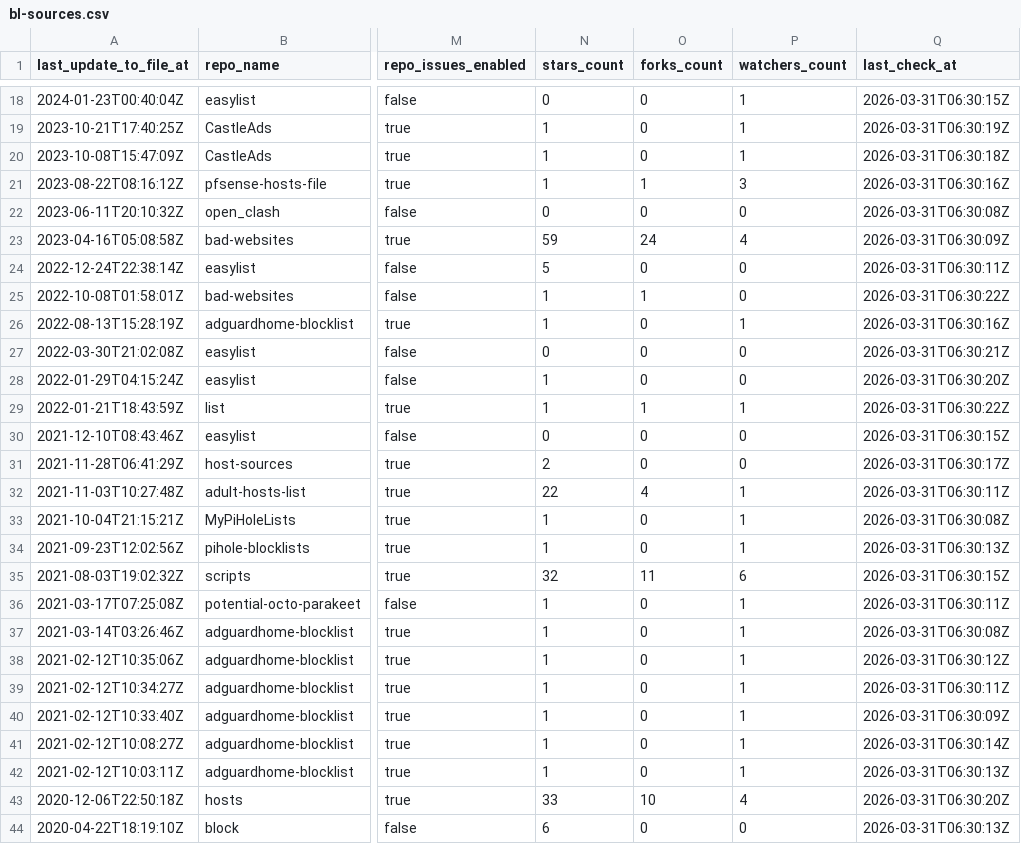
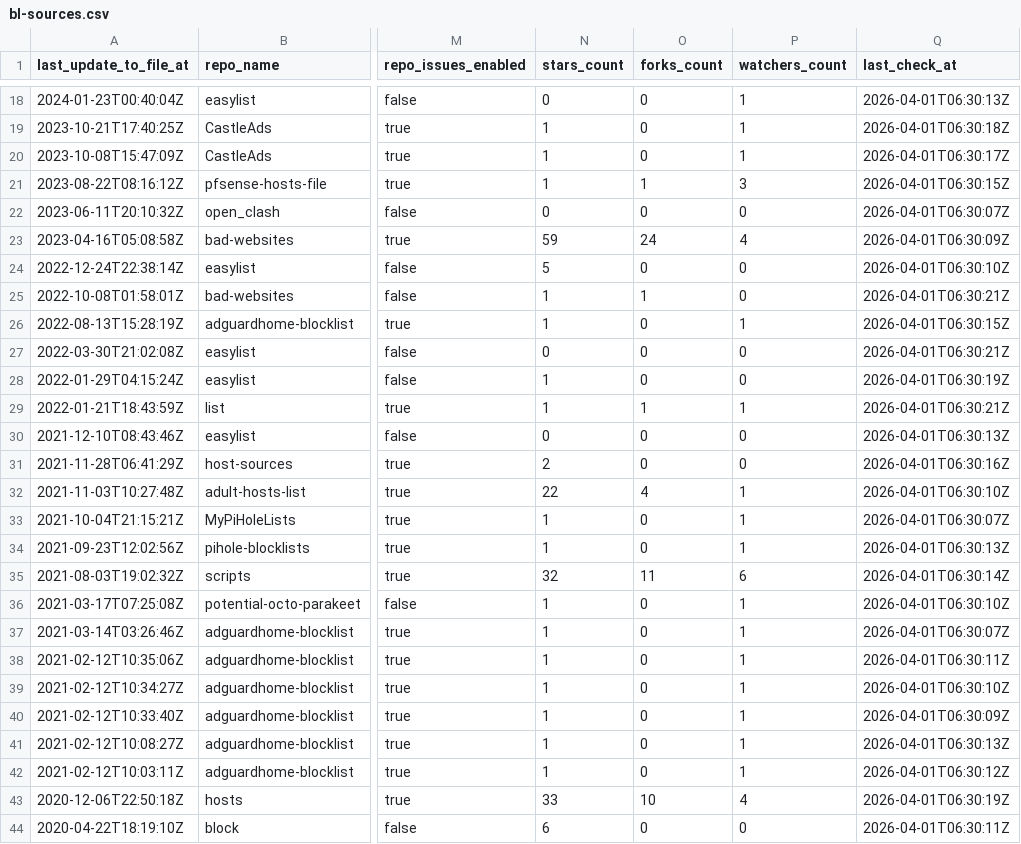
Before and after one commit to omkar861856/porn-domains, a CSV file: blacklist/bl-sources.csv, drawn as a sheet; only a part is shown, gaps mark what is left out; the diff covers the shown part only; the diff names each change by its address in the sheet, - before the commit and + after, or states it on an @@ line.

```diff
--- a/blacklist/bl-sources.csv
+++ b/blacklist/bl-sources.csv
-Q18 (last_check_at): 2026-03-31T06:30:15Z
+Q18 (last_check_at): 2026-04-01T06:30:13Z
-Q19 (last_check_at): 2026-03-31T06:30:19Z
+Q19 (last_check_at): 2026-04-01T06:30:18Z
-Q20 (last_check_at): 2026-03-31T06:30:18Z
+Q20 (last_check_at): 2026-04-01T06:30:17Z
-Q21 (last_check_at): 2026-03-31T06:30:16Z
+Q21 (last_check_at): 2026-04-01T06:30:15Z
-Q22 (last_check_at): 2026-03-31T06:30:08Z
+Q22 (last_check_at): 2026-04-01T06:30:07Z
-Q23 (last_check_at): 2026-03-31T06:30:09Z
+Q23 (last_check_at): 2026-04-01T06:30:09Z
-Q24 (last_check_at): 2026-03-31T06:30:11Z
+Q24 (last_check_at): 2026-04-01T06:30:10Z
-Q25 (last_check_at): 2026-03-31T06:30:22Z
+Q25 (last_check_at): 2026-04-01T06:30:21Z
-Q26 (last_check_at): 2026-03-31T06:30:16Z
+Q26 (last_check_at): 2026-04-01T06:30:15Z
-Q27 (last_check_at): 2026-03-31T06:30:21Z
+Q27 (last_check_at): 2026-04-01T06:30:21Z
-Q28 (last_check_at): 2026-03-31T06:30:20Z
+Q28 (last_check_at): 2026-04-01T06:30:19Z
-Q29 (last_check_at): 2026-03-31T06:30:22Z
+Q29 (last_check_at): 2026-04-01T06:30:21Z
-Q30 (last_check_at): 2026-03-31T06:30:15Z
+Q30 (last_check_at): 2026-04-01T06:30:13Z
-Q31 (last_check_at): 2026-03-31T06:30:17Z
+Q31 (last_check_at): 2026-04-01T06:30:16Z
-Q32 (last_check_at): 2026-03-31T06:30:11Z
+Q32 (last_check_at): 2026-04-01T06:30:10Z
-Q33 (last_check_at): 2026-03-31T06:30:08Z
+Q33 (last_check_at): 2026-04-01T06:30:07Z
-Q34 (last_check_at): 2026-03-31T06:30:13Z
+Q34 (last_check_at): 2026-04-01T06:30:13Z
-Q35 (last_check_at): 2026-03-31T06:30:15Z
+Q35 (last_check_at): 2026-04-01T06:30:14Z
-Q36 (last_check_at): 2026-03-31T06:30:11Z
+Q36 (last_check_at): 2026-04-01T06:30:10Z
-Q37 (last_check_at): 2026-03-31T06:30:08Z
+Q37 (last_check_at): 2026-04-01T06:30:07Z
-Q38 (last_check_at): 2026-03-31T06:30:12Z
+Q38 (last_check_at): 2026-04-01T06:30:11Z
-Q39 (last_check_at): 2026-03-31T06:30:11Z
+Q39 (last_check_at): 2026-04-01T06:30:10Z
-Q40 (last_check_at): 2026-03-31T06:30:09Z
+Q40 (last_check_at): 2026-04-01T06:30:09Z
-Q41 (last_check_at): 2026-03-31T06:30:14Z
+Q41 (last_check_at): 2026-04-01T06:30:13Z
-Q42 (last_check_at): 2026-03-31T06:30:13Z
+Q42 (last_check_at): 2026-04-01T06:30:12Z
-Q43 (last_check_at): 2026-03-31T06:30:20Z
+Q43 (last_check_at): 2026-04-01T06:30:19Z
-Q44 (last_check_at): 2026-03-31T06:30:13Z
+Q44 (last_check_at): 2026-04-01T06:30:11Z
```
Also changed, not shown: 1 added row, 1 removed row and 31 edited cells elsewhere in this file.
